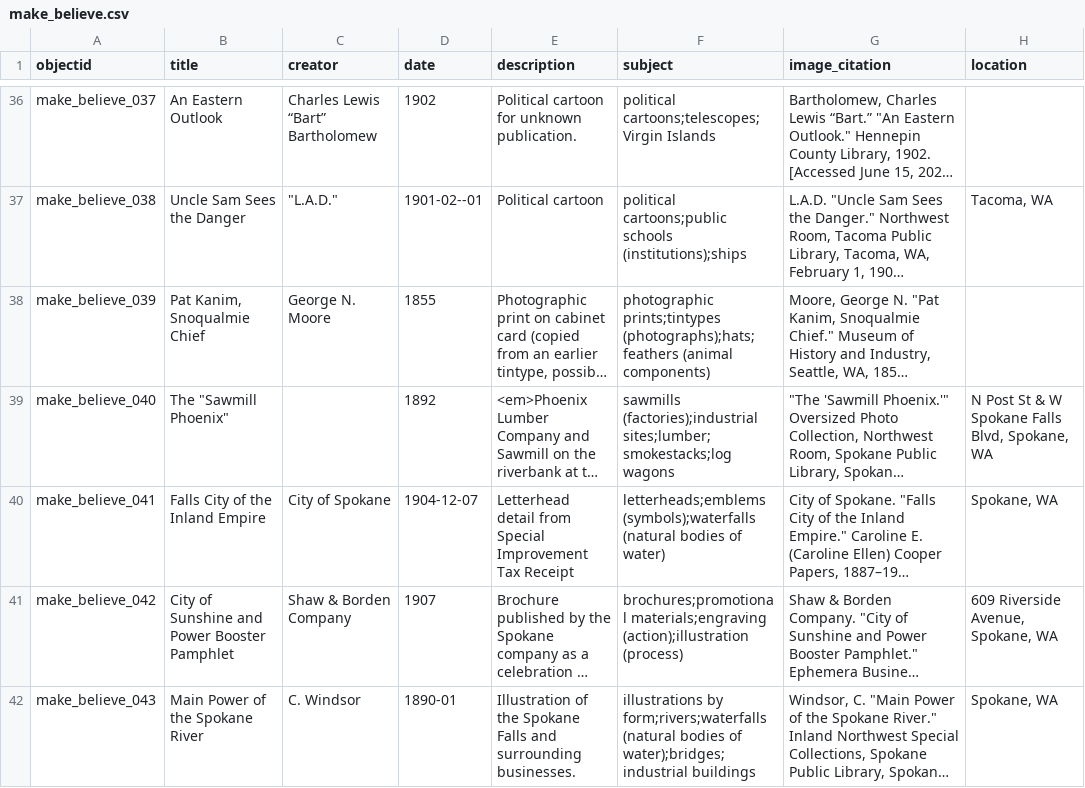
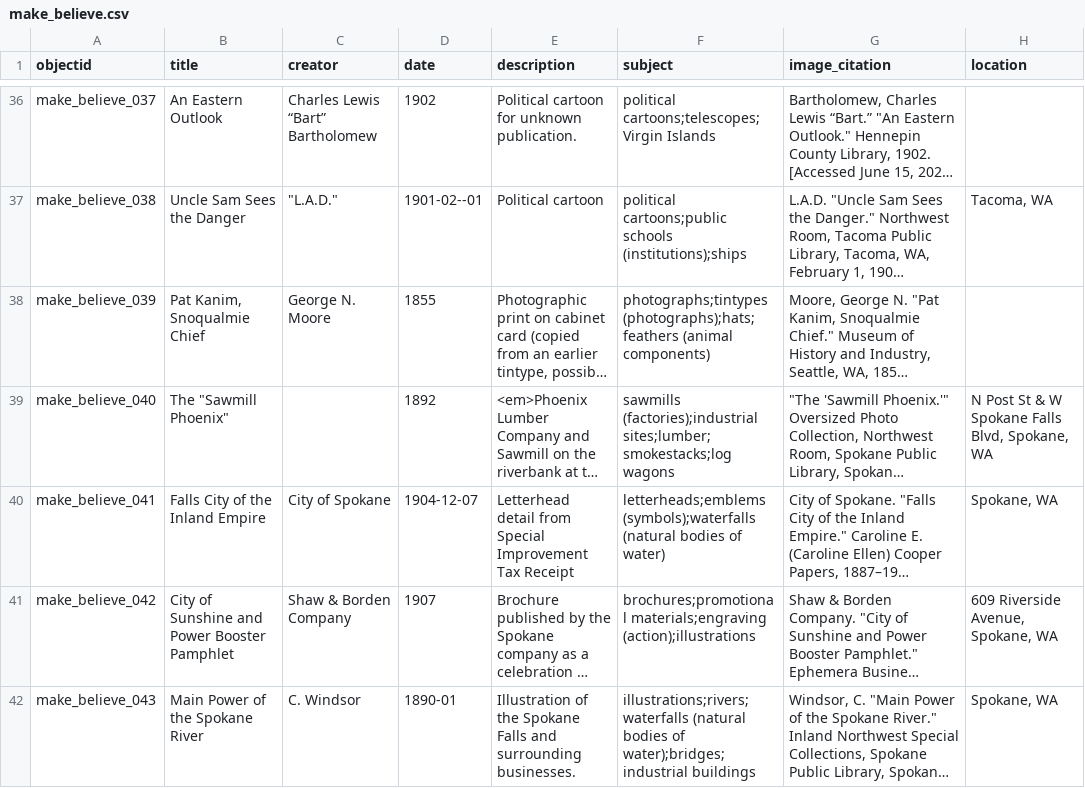
Before and after one commit to Scholarly-Projects/make_believe, a CSV file: _data/make_believe.csv, drawn as a sheet; only a part is shown, gaps mark what is left out; long unchanged cells end in …; the diff covers the shown part only; the diff names each change by its address in the sheet, - before the commit and + after, or states it on an @@ line.

Commit message:
standardize subjects

```diff
--- a/_data/make_believe.csv
+++ b/_data/make_believe.csv
-F38 (subject): photographic prints;tintypes (photographs);hats;feathers (animal…
+F38 (subject): photographs;tintypes (photographs);hats;feathers (animal…
-F41 (subject): brochures;promotional materials;engraving (action);illustration (process)
+F41 (subject): brochures;promotional materials;engraving (action);illustrations
-F42 (subject): illustrations by form;rivers;waterfalls (natural bodies…
+F42 (subject): illustrations;rivers;waterfalls (natural bodies…
```
Also changed, not shown: 32 edited cells elsewhere in this file.
